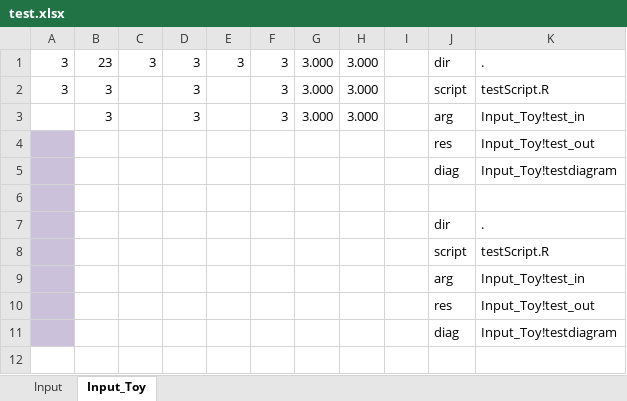
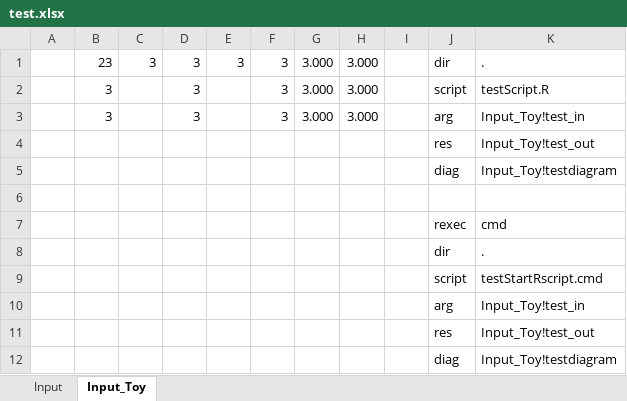
Before and after one commit to rkapl123/RAddin, an Excel workbook: test.xlsx, sheet Input_Toy, drawn as a sheet; values as stored, in another font and other column widths than the file's, no borders; charts and pictures not drawn; addresses are those after the commit; the diff names each change by its address in the sheet, - before the commit and + after, or states it on an @@ line.

```diff
--- a/test.xlsx (sheet Input_Toy)
+++ b/test.xlsx (sheet Input_Toy)
-A1:A2: 3
+A1:A2: (empty)
-A4:A6 fill: #CCC1DA
+A4:A6 fill: none
+row 7:  |  |  |  |  |  |  |  |  | rexec | cmd
-A8:A12 fill: #CCC1DA
+A8:A12 fill: none
-K9: testScript.R
+K9: testStartRscript.cmd
```
Also changed, not shown: charts or pictures, 4 other files.
